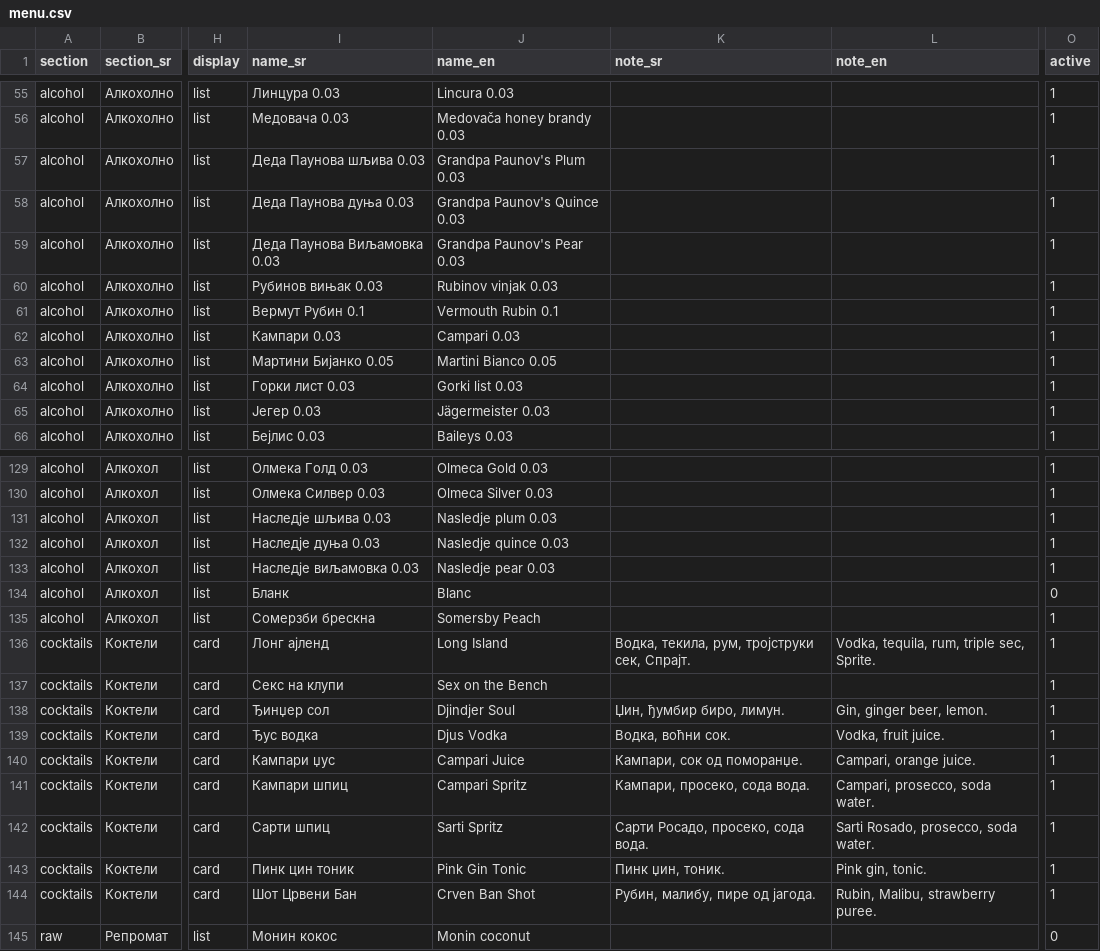
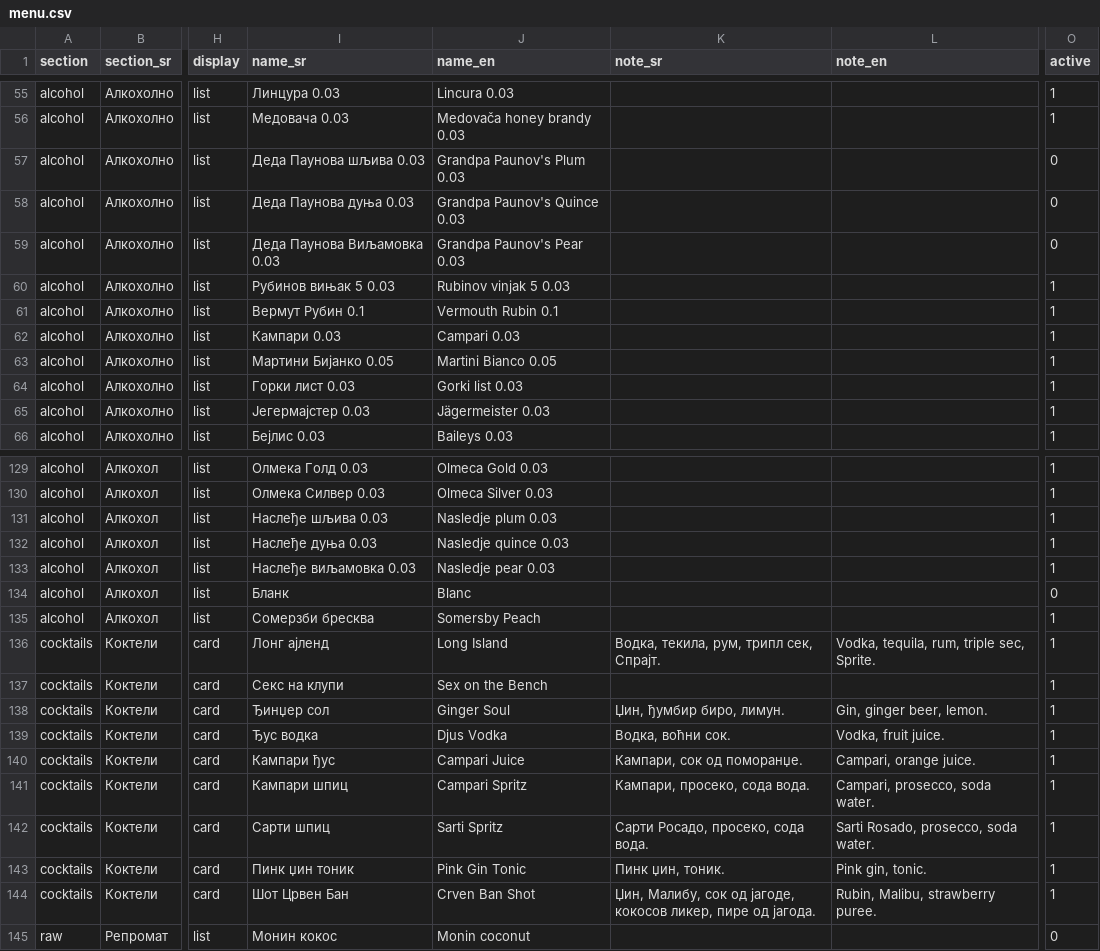
Before and after one commit to thebarban/ban-meni, a CSV file: menu.csv, drawn as a sheet; only a part is shown, gaps mark what is left out; the diff covers the shown part only; the diff names each change by its address in the sheet, - before the commit and + after, or states it on an @@ line.

```diff
--- a/menu.csv
+++ b/menu.csv
-O57:O59 (active): 1
+O57:O59 (active): 0
-I60 (name_sr): Рубинов вињак 0.03
+I60 (name_sr): Рубинов вињак 5 0.03
-J60 (name_en): Rubinov vinjak 0.03
+J60 (name_en): Rubinov vinjak 5 0.03
-I65 (name_sr): Јегер 0.03
+I65 (name_sr): Јегермајстер 0.03
-I131 (name_sr): Наследје шљива 0.03
+I131 (name_sr): Наслеђе шљива 0.03
-I132 (name_sr): Наследје дуња 0.03
+I132 (name_sr): Наслеђе дуња 0.03
-I133 (name_sr): Наследје виљамовка 0.03
+I133 (name_sr): Наслеђе виљамовка 0.03
-I135 (name_sr): Сомерзби брескна
+I135 (name_sr): Сомерзби бресква
-K136 (note_sr): Водка, текила, рум, тројструки сек, Спрајт.
+K136 (note_sr): Водка, текила, рум, трипл сек, Спрајт.
-J138 (name_en): Djindjer Soul
+J138 (name_en): Ginger Soul
-I140 (name_sr): Кампари џус
+I140 (name_sr): Кампари ђус
-I143 (name_sr): Пинк цин тоник
+I143 (name_sr): Пинк џин тоник
-I144 (name_sr): Шот Црвени Бан
+I144 (name_sr): Шот Црвен Бан
-K144 (note_sr): Рубин, малибу, пире од јагода.
+K144 (note_sr): Џин, Малибу, сок од јагоде, кокосов ликер, пире од јагода.
```
Also changed, not shown: 1 removed row and 46 edited cells elsewhere in this file.
